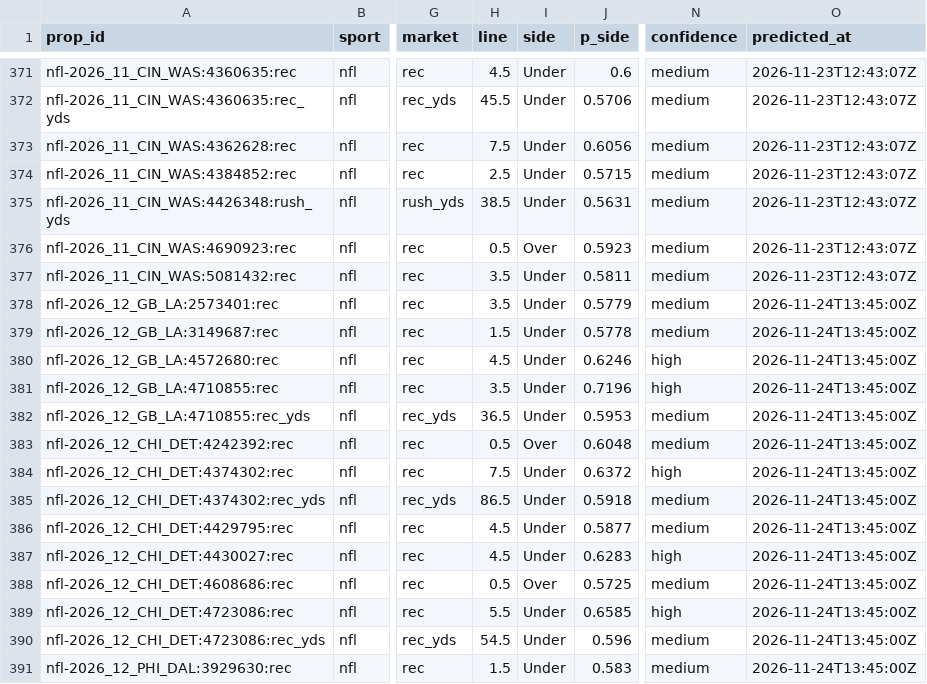
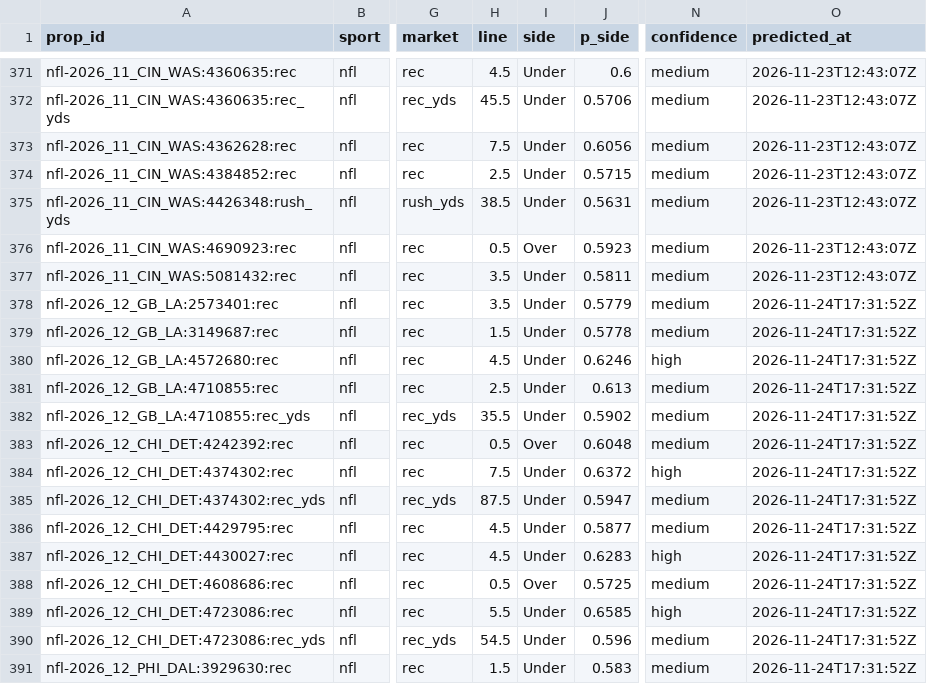
Before and after one commit to pknsubuga07/pl-forecast, a CSV file: data/ledger/nfl_props.csv, drawn as a sheet; only a part is shown, gaps mark what is left out; the diff covers the shown part only; the diff names each change by its address in the sheet, - before the commit and + after, or states it on an @@ line.

```diff
--- a/data/ledger/nfl_props.csv
+++ b/data/ledger/nfl_props.csv
-O378:O391 (predicted_at): 2026-11-24T13:45:00Z
+O378:O391 (predicted_at): 2026-11-24T17:31:52Z
-H381 (line): 3.5
+H381 (line): 2.5
-J381 (p_side): 0.7196
+J381 (p_side): 0.613
-N381 (confidence): high
+N381 (confidence): medium
-H382 (line): 36.5
+H382 (line): 35.5
-J382 (p_side): 0.5953
+J382 (p_side): 0.5902
-H385 (line): 86.5
+H385 (line): 87.5
-J385 (p_side): 0.5918
+J385 (p_side): 0.5947
```
Also changed, not shown: 1 added row and 21 edited cells elsewhere in this file, data/ledger/nba_predictions.csv, data/ledger/nba_props.csv, 26 other files.
